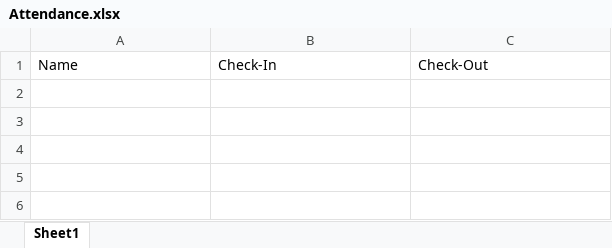
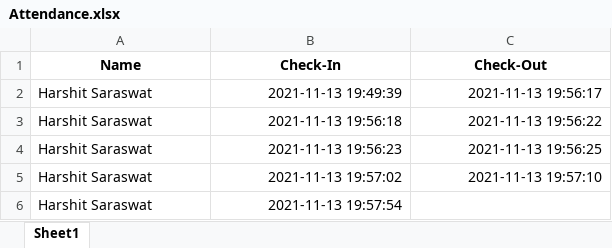
Before and after one commit to harshit-saraswat/Eye-Blink-Attendance, an Excel workbook: Attendance.xlsx, sheet Sheet1, drawn as a sheet; values as stored, in another font and other column widths than the file's, no borders; the diff names each change by its address in the sheet, - before the commit and + after, or states it on an @@ line.

Commit message:
Added Attendance Marking Feature

```diff
--- a/Attendance.xlsx (sheet Sheet1)
+++ b/Attendance.xlsx (sheet Sheet1)
@@ A1:C1 bold: off → on, alignment: left → center @@
+row 2: Harshit Saraswat | 2021-11-13 19:49:39 | 2021-11-13 19:56:17
+row 3: Harshit Saraswat | 2021-11-13 19:56:18 | 2021-11-13 19:56:22
+row 4: Harshit Saraswat | 2021-11-13 19:56:23 | 2021-11-13 19:56:25
+row 5: Harshit Saraswat | 2021-11-13 19:57:02 | 2021-11-13 19:57:10
+row 6: Harshit Saraswat | 2021-11-13 19:57:54
```
Also changed, not shown: 2 other files.
